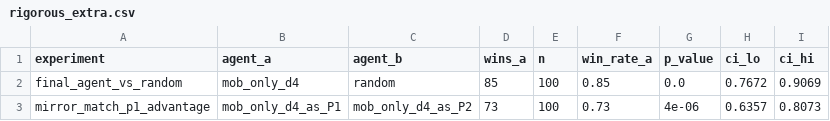
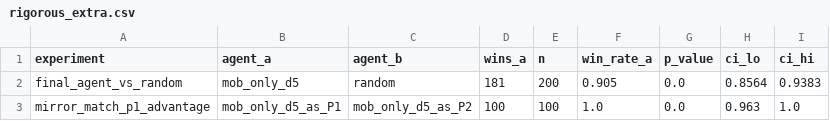
Before and after one commit to SebaAkerman/Obligatorio-Marzo-2026, a CSV file: models/mate/rigorous_extra.csv, drawn as a sheet.

```diff
--- a/models/mate/rigorous_extra.csv
+++ b/models/mate/rigorous_extra.csv
@@ -1,3 +1,3 @@
 experiment,agent_a,agent_b,wins_a,n,win_rate_a,p_value,ci_lo,ci_hi
-final_agent_vs_random,mob_only_d4,random,85,100,0.85,0.0,0.7672,0.9069
-mirror_match_p1_advantage,mob_only_d4_as_P1,mob_only_d4_as_P2,73,100,0.73,4e-06,0.6357,0.8073
+final_agent_vs_random,mob_only_d5,random,181,200,0.905,0.0,0.8564,0.9383
+mirror_match_p1_advantage,mob_only_d5_as_P1,mob_only_d5_as_P2,100,100,1.0,0.0,0.963,1.0
```
Also changed, not shown: models/mate/rigorous_depth_sweep.csv, models/mate/rigorous_minimax_vs_exp.csv, 37 other files.
